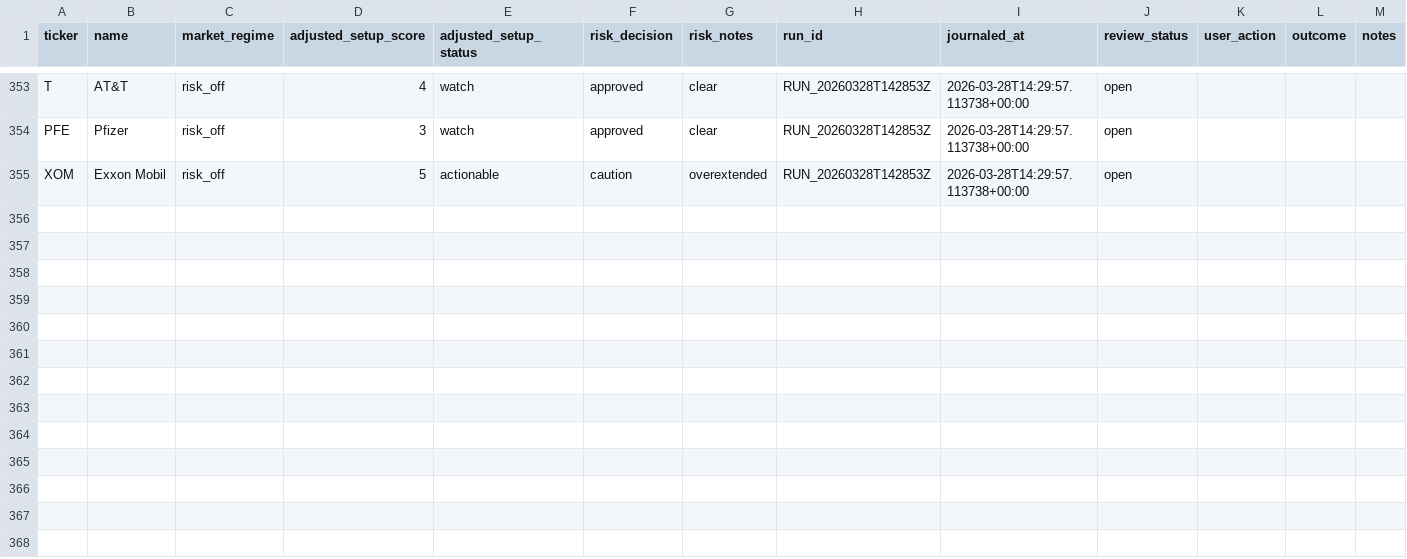
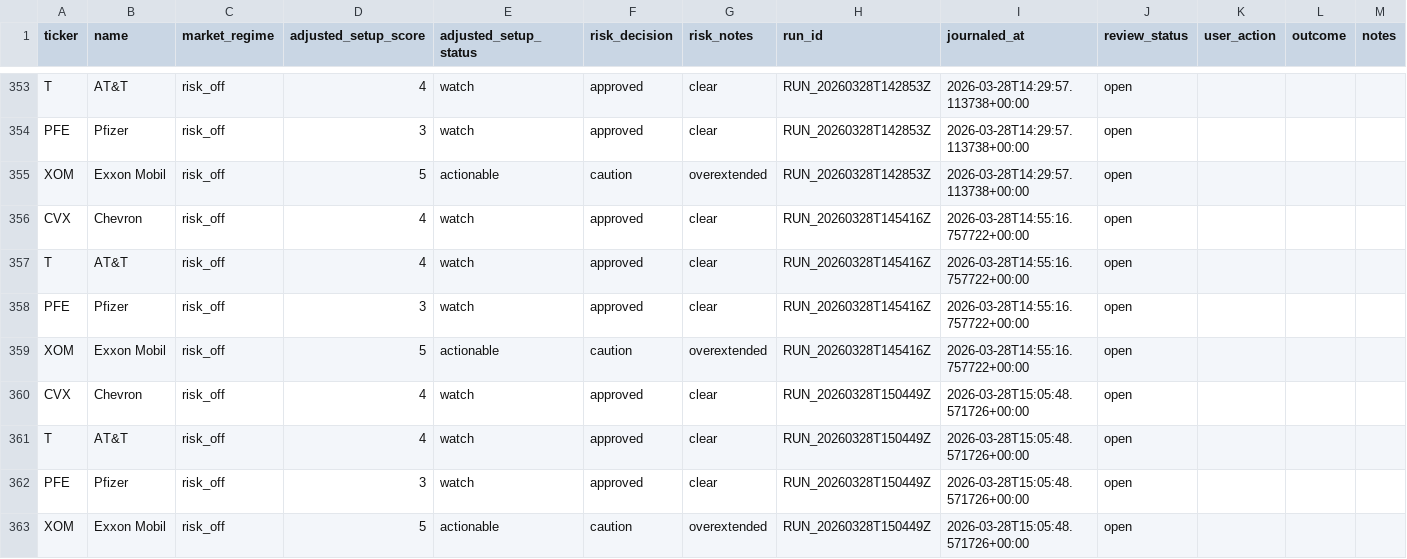
Before and after one commit to lukeroyle-beep/Investing_Agents, a CSV file: data/trade_journal.csv, drawn as a sheet; only a part is shown, gaps mark what is left out; the diff names each change by its address in the sheet, - before the commit and + after, or states it on an @@ line.

```diff
--- a/data/trade_journal.csv
+++ b/data/trade_journal.csv
+row 356: CVX | Chevron | risk_off | 4 | watch | approved | clear | RUN_20260328T145416Z | 2026-03-28T14:55:16.757722+00:00 | open
+row 357: T | AT&T | risk_off | 4 | watch | approved | clear | RUN_20260328T145416Z | 2026-03-28T14:55:16.757722+00:00 | open
+row 358: PFE | Pfizer | risk_off | 3 | watch | approved | clear | RUN_20260328T145416Z | 2026-03-28T14:55:16.757722+00:00 | open
+row 359: XOM | Exxon Mobil | risk_off | 5 | actionable | caution | overextended | RUN_20260328T145416Z | 2026-03-28T14:55:16.757722+00:00 | open
+row 360: CVX | Chevron | risk_off | 4 | watch | approved | clear | RUN_20260328T150449Z | 2026-03-28T15:05:48.571726+00:00 | open
+row 361: T | AT&T | risk_off | 4 | watch | approved | clear | RUN_20260328T150449Z | 2026-03-28T15:05:48.571726+00:00 | open
+row 362: PFE | Pfizer | risk_off | 3 | watch | approved | clear | RUN_20260328T150449Z | 2026-03-28T15:05:48.571726+00:00 | open
+row 363: XOM | Exxon Mobil | risk_off | 5 | actionable | caution | overextended | RUN_20260328T150449Z | 2026-03-28T15:05:48.571726+00:00 | open
```
Also changed, not shown: data/advisory_trades.csv, data/exit_advice.csv, 23 other files.
